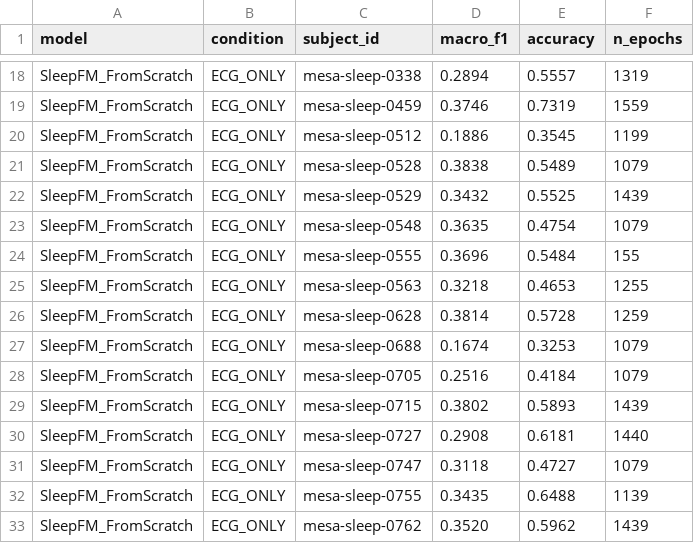
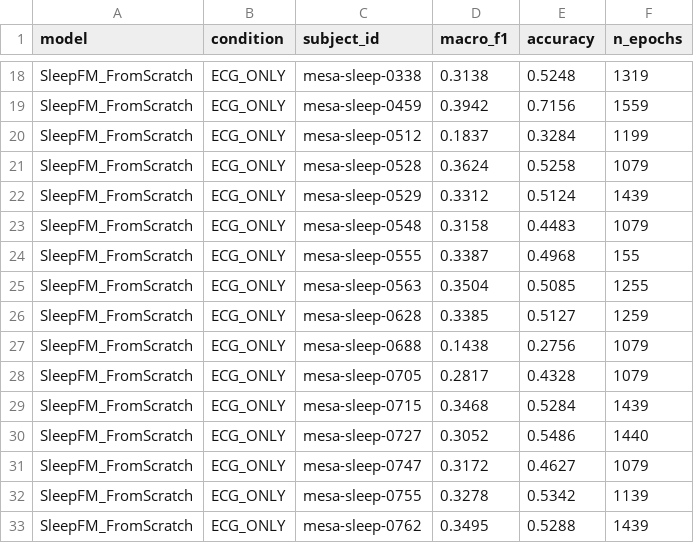
Before and after one commit to DevHassanMehdi/sleepfm-mesa, a CSV file: results/per_subject/sleepfm_fs_ecg_only_per_subject.csv, drawn as a sheet; only a part is shown, gaps mark what is left out; the diff covers the shown part only; the diff names each change by its address in the sheet, - before the commit and + after, or states it on an @@ line.

```diff
--- a/results/per_subject/sleepfm_fs_ecg_only_per_subject.csv
+++ b/results/per_subject/sleepfm_fs_ecg_only_per_subject.csv
-D18 (macro_f1): 0.2894
+D18 (macro_f1): 0.3138
-E18 (accuracy): 0.5557
+E18 (accuracy): 0.5248
-D19 (macro_f1): 0.3746
+D19 (macro_f1): 0.3942
-E19 (accuracy): 0.7319
+E19 (accuracy): 0.7156
-D20 (macro_f1): 0.1886
+D20 (macro_f1): 0.1837
-E20 (accuracy): 0.3545
+E20 (accuracy): 0.3284
-D21 (macro_f1): 0.3838
+D21 (macro_f1): 0.3624
-E21 (accuracy): 0.5489
+E21 (accuracy): 0.5258
-D22 (macro_f1): 0.3432
+D22 (macro_f1): 0.3312
-E22 (accuracy): 0.5525
+E22 (accuracy): 0.5124
-D23 (macro_f1): 0.3635
+D23 (macro_f1): 0.3158
-E23 (accuracy): 0.4754
+E23 (accuracy): 0.4483
-D24 (macro_f1): 0.3696
+D24 (macro_f1): 0.3387
-E24 (accuracy): 0.5484
+E24 (accuracy): 0.4968
-D25 (macro_f1): 0.3218
+D25 (macro_f1): 0.3504
-E25 (accuracy): 0.4653
+E25 (accuracy): 0.5085
-D26 (macro_f1): 0.3814
+D26 (macro_f1): 0.3385
-E26 (accuracy): 0.5728
+E26 (accuracy): 0.5127
-D27 (macro_f1): 0.1674
+D27 (macro_f1): 0.1438
-E27 (accuracy): 0.3253
+E27 (accuracy): 0.2756
-D28 (macro_f1): 0.2516
+D28 (macro_f1): 0.2817
-E28 (accuracy): 0.4184
+E28 (accuracy): 0.4328
-D29 (macro_f1): 0.3802
+D29 (macro_f1): 0.3468
-E29 (accuracy): 0.5893
+E29 (accuracy): 0.5284
-D30 (macro_f1): 0.2908
+D30 (macro_f1): 0.3052
-E30 (accuracy): 0.6181
+E30 (accuracy): 0.5486
-D31 (macro_f1): 0.3118
+D31 (macro_f1): 0.3172
-E31 (accuracy): 0.4727
+E31 (accuracy): 0.4627
-D32 (macro_f1): 0.3435
+D32 (macro_f1): 0.3278
-E32 (accuracy): 0.6488
+E32 (accuracy): 0.5342
-D33 (macro_f1): 0.3520
+D33 (macro_f1): 0.3495
-E33 (accuracy): 0.5962
+E33 (accuracy): 0.5288
```
Also changed, not shown: 68 edited cells elsewhere in this file, results/per_subject/sleepfm_fs_eeg_ecg_per_subject.csv, results/per_subject/sleepfm_fs_eeg_only_per_subject.csv.
